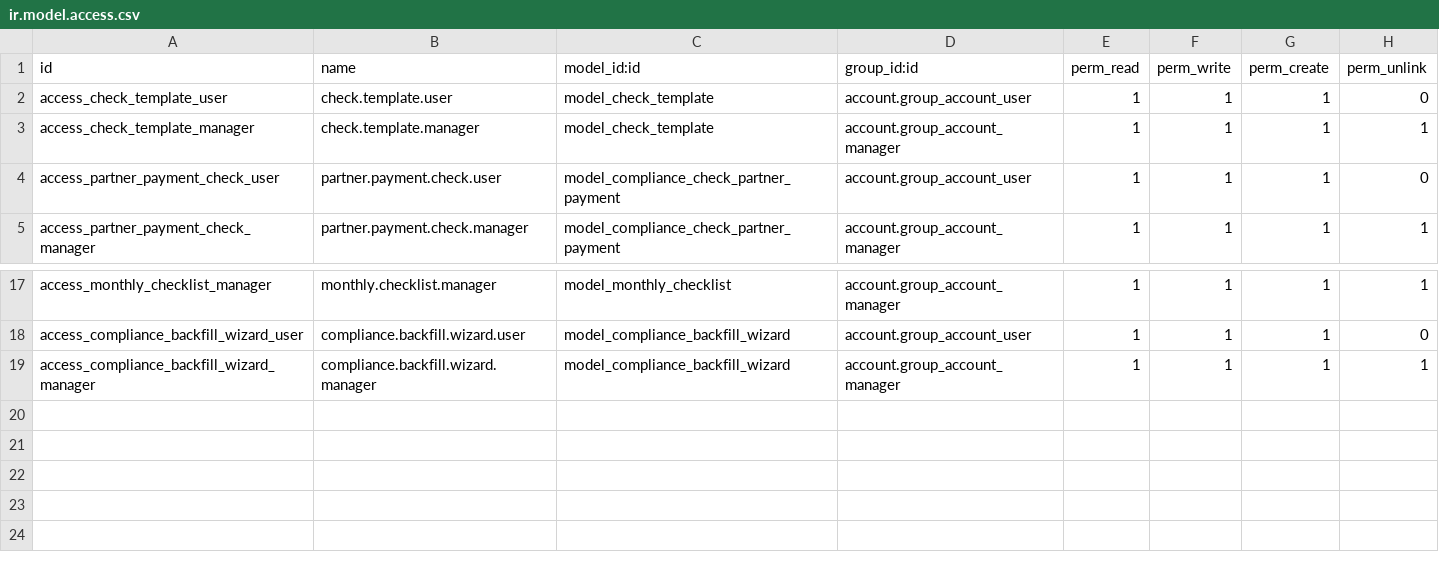
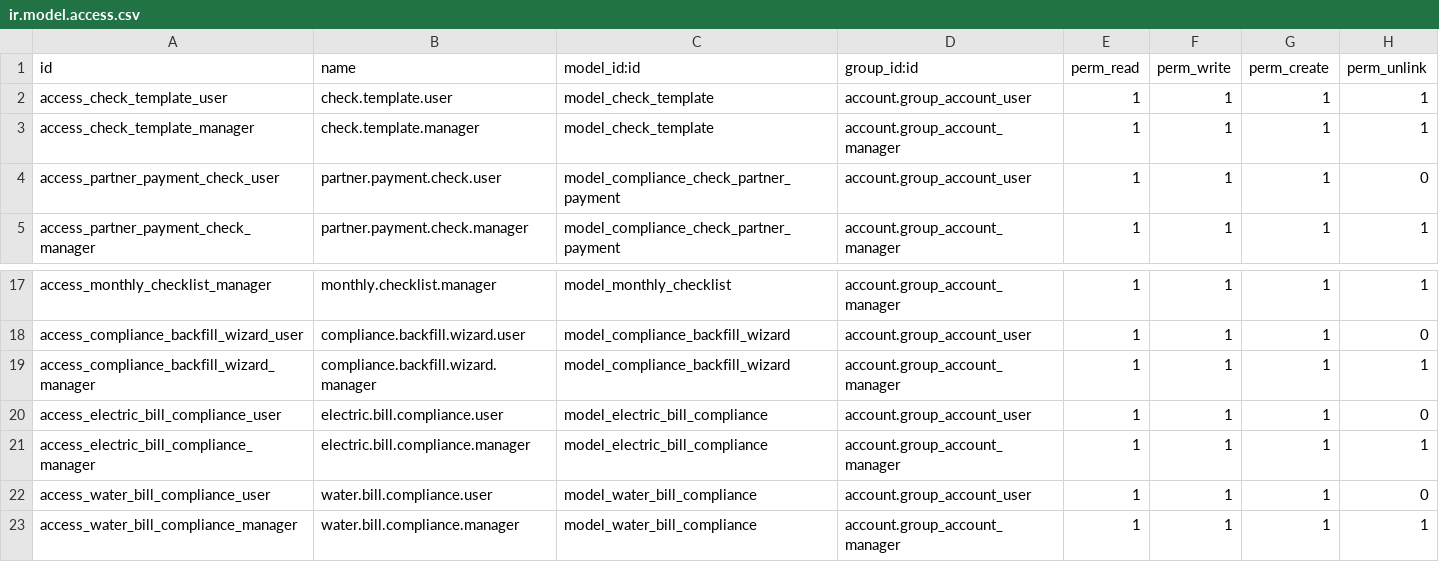
Before and after one commit to rossigee/odoo-monthly-checklists, a CSV file: monthly_compliance_checklist/security/ir.model.access.csv, drawn as a sheet; only a part is shown, gaps mark what is left out.

Commit message:
Add electric/water bill compliance models and fix partner payment linking
- Add electric.bill.compliance and water.bill.compliance models with
  6-step validation workflow (data import, invoice, payment, bank
  reconciliation, invoice reconciliation, notification)
- Add partner_id field to both compliance models to scope invoice
  searches to the correct utility provider
- Add bill_identifier, min_amount, max_amount fields to check.template
  for named payment range checks (replaces single expected_amount)
- Add matched_move_line_id to check.instance to link a specific payment
  line to each partner_payment check, preventing double-counting
- Fix circular @api.depends: remove matched_move_line_id from depends
  list; it is now written as a side effect of evaluate_condition()
- Fix _check_step_1_data_imported in electric bill compliance (was
  always returning False after removing the electric.bill search)
- Fix evaluate_condition() not passing instance= to legacy compliance
  check models that don't accept that argument
- Fix models.UserError -> UserError (proper import from odoo.exceptions)
- Fix variable shadowing in _evaluate_partner_payment loop
- Add parent_state='posted' filter to account.move.line payment search
- Call _compute_validation_steps() before _run_validation_checks() in
  validate_condition() so step flags are current
- Add electric_bill_templates.xml seed data for two PEA bill templates
- Update views: add partner_id to compliance forms, fix condition_state
  decoration values (validated -> complete), clean up placeholders
- Add access rules for electric.bill.compliance and water.bill.compliance

```diff
--- a/monthly_compliance_checklist/security/ir.model.access.csv
+++ b/monthly_compliance_checklist/security/ir.model.access.csv
@@ -1,3 +1,3 @@
 id,name,model_id:id,group_id:id,perm_read,perm_write,perm_create,perm_unlink
-access_check_template_user,check.template.user,model_check_template,account.group_account_user,1,1,1,0
+access_check_template_user,check.template.user,model_check_template,account.group_account_user,1,1,1,1
 access_check_template_manager,check.template.manager,model_check_template,account.group_account_manager,1,1,1,1
@@ -19 +19,5 @@ access_compliance_backfill_wizard_user,compliance.backfill.wizard.user,model_com
 access_compliance_backfill_wizard_manager,compliance.backfill.wizard.manager,model_compliance_backfill_wizard,account.group_account_manager,1,1,1,1
+access_electric_bill_compliance_user,electric.bill.compliance.user,model_electric_bill_compliance,account.group_account_user,1,1,1,0
+access_electric_bill_compliance_manager,electric.bill.compliance.manager,model_electric_bill_compliance,account.group_account_manager,1,1,1,1
+access_water_bill_compliance_user,water.bill.compliance.user,model_water_bill_compliance,account.group_account_user,1,1,1,0
+access_water_bill_compliance_manager,water.bill.compliance.manager,model_water_bill_compliance,account.group_account_manager,1,1,1,1
```
Also changed, not shown: 13 other files.
